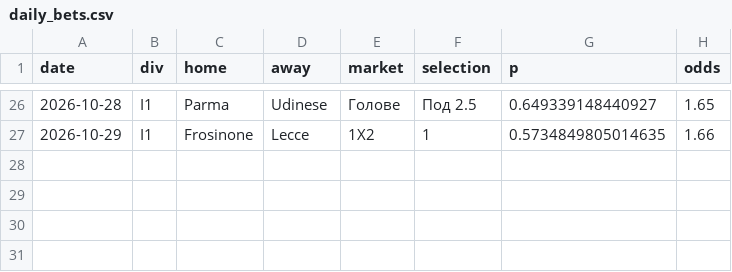
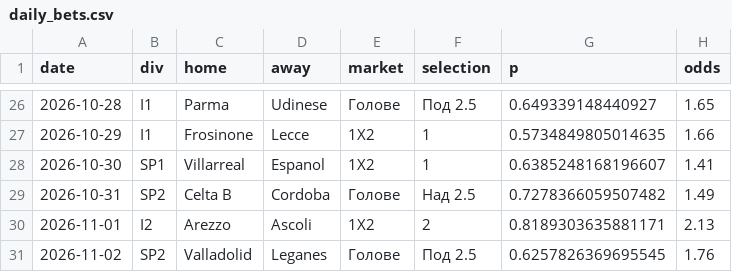
Before and after one commit to mnikolov9/football-prediction, a CSV file: data/log/daily_bets.csv, drawn as a sheet; only a part is shown, gaps mark what is left out.

```diff
--- a/data/log/daily_bets.csv
+++ b/data/log/daily_bets.csv
@@ -27 +27,5 @@ date,div,home,away,market,selection,p,odds
 2026-10-29,I1,Frosinone,Lecce,1X2,1,0.5734849805014635,1.66
+2026-10-30,SP1,Villarreal,Espanol,1X2,1,0.6385248168196607,1.41
+2026-10-31,SP2,Celta B,Cordoba,Голове,Над 2.5,0.7278366059507482,1.49
+2026-11-01,I2,Arezzo,Ascoli,1X2,2,0.8189303635881171,2.13
+2026-11-02,SP2,Valladolid,Leganes,Голове,Под 2.5,0.6257826369695545,1.76
```
Also changed, not shown: data/log/value_bets.csv, data/raw/2627_E2.csv, 13 other files.
